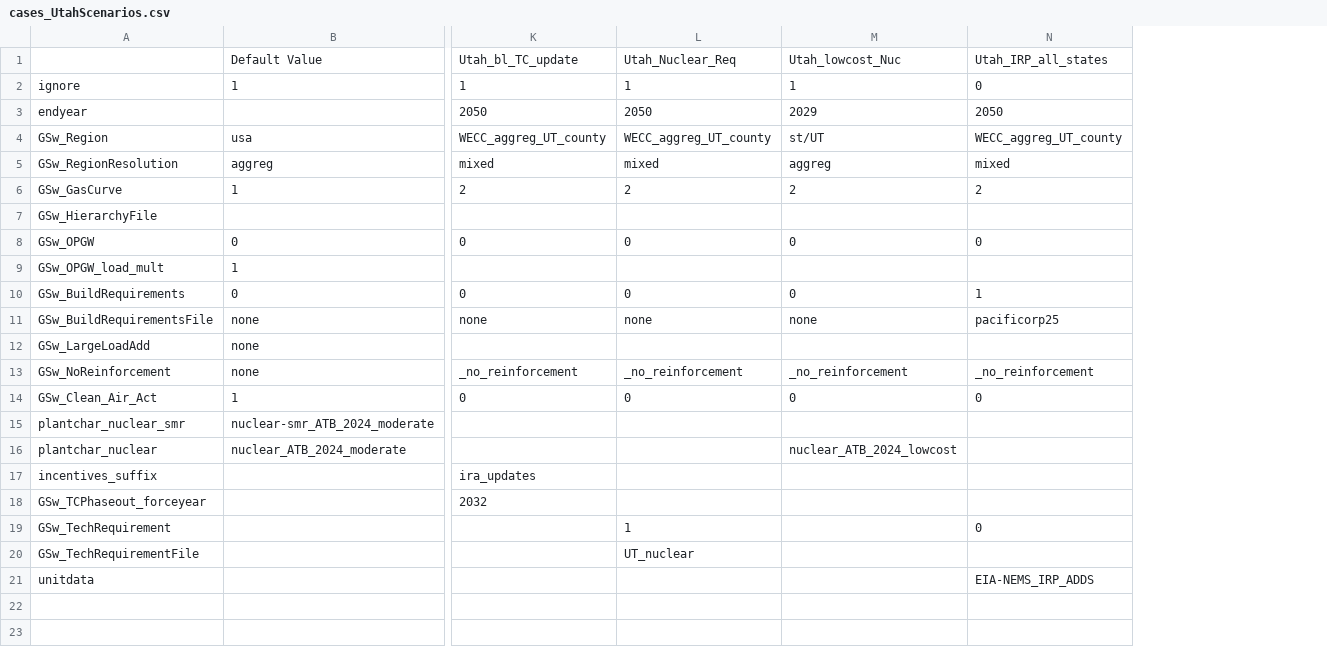
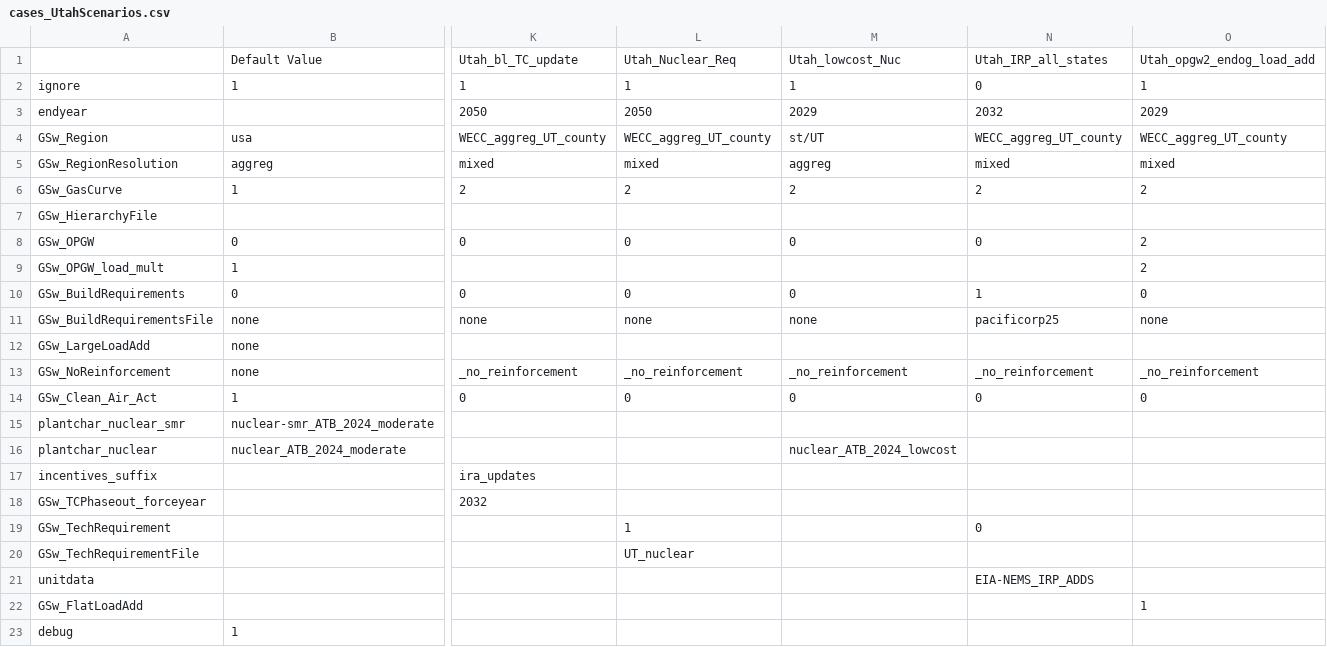
Before and after one commit to NREL/ReEDS-2.0, a CSV file: cases_UtahScenarios.csv, drawn as a sheet; only a part is shown, gaps mark what is left out; rows hold the shown columns only; the diff names each change by its address in the sheet, - before the commit and + after, or states it on an @@ line.

Commit message:
bugfix for county-aggreg combination

```diff
--- a/cases_UtahScenarios.csv
+++ b/cases_UtahScenarios.csv
+column O, rows 1-14: Utah_opgw2_endog_load_add | 1 | 2029 | WECC_aggreg_UT_county | mixed | 2 |  | 2 | 2 | 0 | none |  | _no_reinforcement | 0
-N3: 2050
+N3: 2032
+row 22: GSw_FlatLoadAdd |  |  |  |  |  | 1
+row 23: debug | 1
```
Also changed, not shown: 3 other files.
